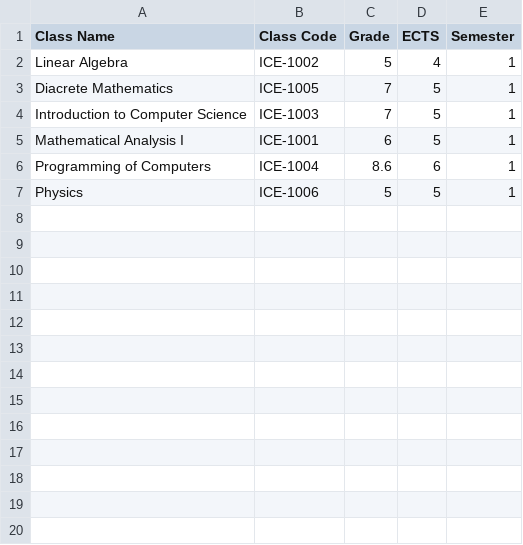
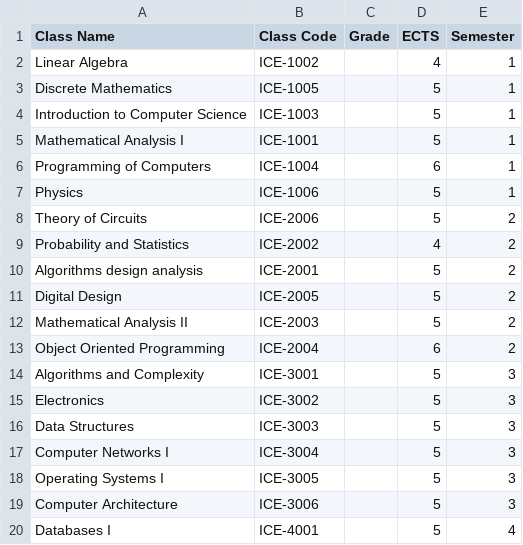
Before and after one commit to IakMastro/DegreeAverageCalculator, a CSV file: Classes.csv, drawn as a sheet; only a part is shown; the diff covers the shown part only.

```diff
--- a/Classes.csv
+++ b/Classes.csv
@@ -1,7 +1,20 @@
 Class Name,Class Code,Grade,ECTS,Semester
-Linear Algebra,ICE-1002,5,4,1
-Diacrete Mathematics,ICE-1005,7,5,1
-Introduction to Computer Science,ICE-1003,7,5,1
-Mathematical Analysis I,ICE-1001,6,5,1
-Programming of Computers,ICE-1004,8.6,6,1
-Physics	,ICE-1006,5,5,1
+Linear Algebra,ICE-1002,,4,1
+Discrete Mathematics,ICE-1005,,5,1
+Introduction to Computer Science,ICE-1003,,5,1
+Mathematical Analysis I,ICE-1001,,5,1
+Programming of Computers,ICE-1004,,6,1
+Physics,ICE-1006,,5,1
+Theory of Circuits,ICE-2006,,5,2
+Probability and Statistics,ICE-2002,,4,2
+Algorithms design analysis,ICE-2001,,5,2
+Digital Design,ICE-2005,,5,2
+Mathematical Analysis II,ICE-2003,,5,2
+Object Oriented Programming,ICE-2004,,6,2
+Algorithms and Complexity,ICE-3001,,5,3
+Electronics,ICE-3002,,5,3
+Data Structures,ICE-3003,,5,3
+Computer Networks I,ICE-3004,,5,3
+Operating Systems I,ICE-3005,,5,3
+Computer Architecture,ICE-3006,,5,3
+Databases I,ICE-4001,,5,4
```
Also changed, not shown: 37 added rows elsewhere in this file, 1 other file.
